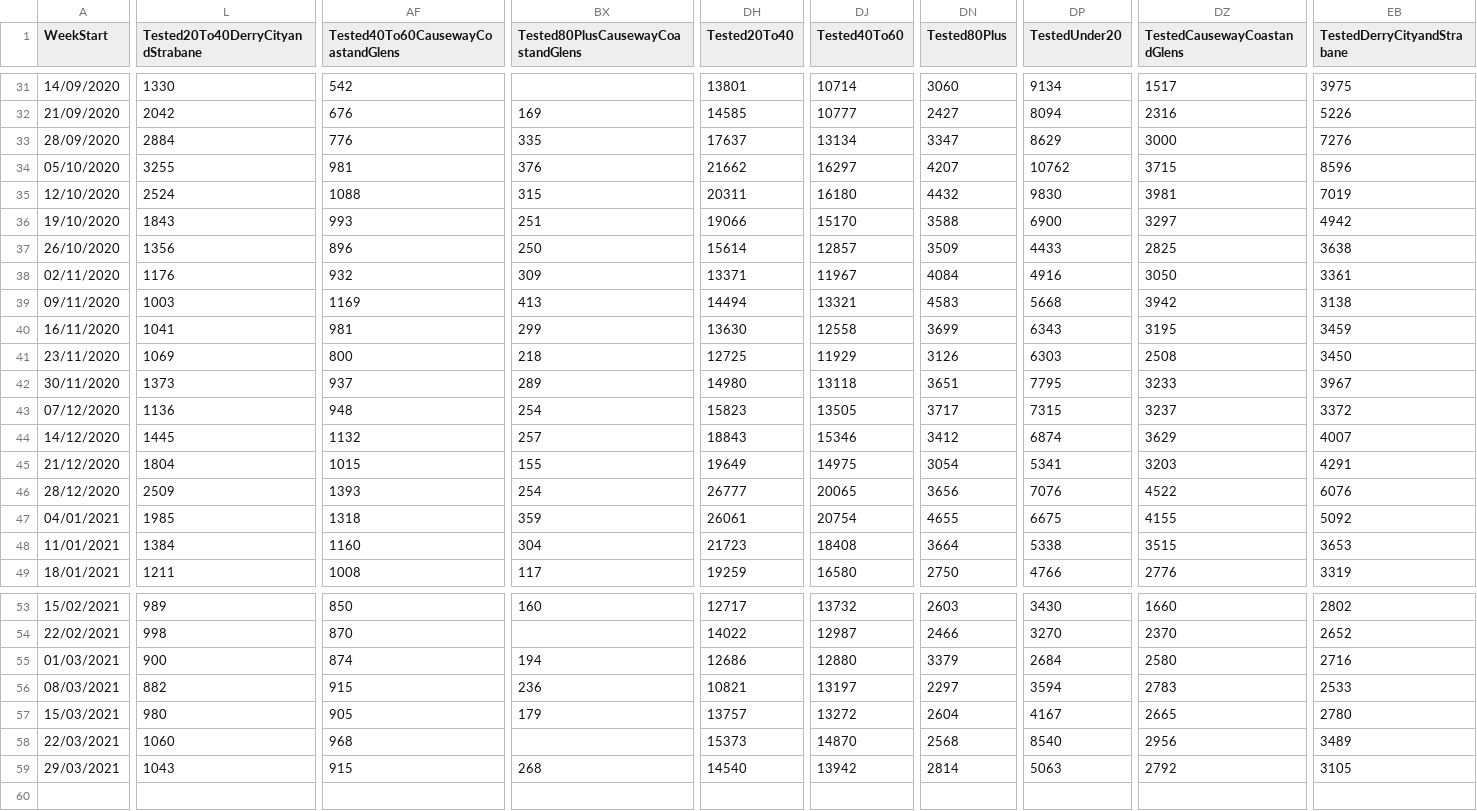
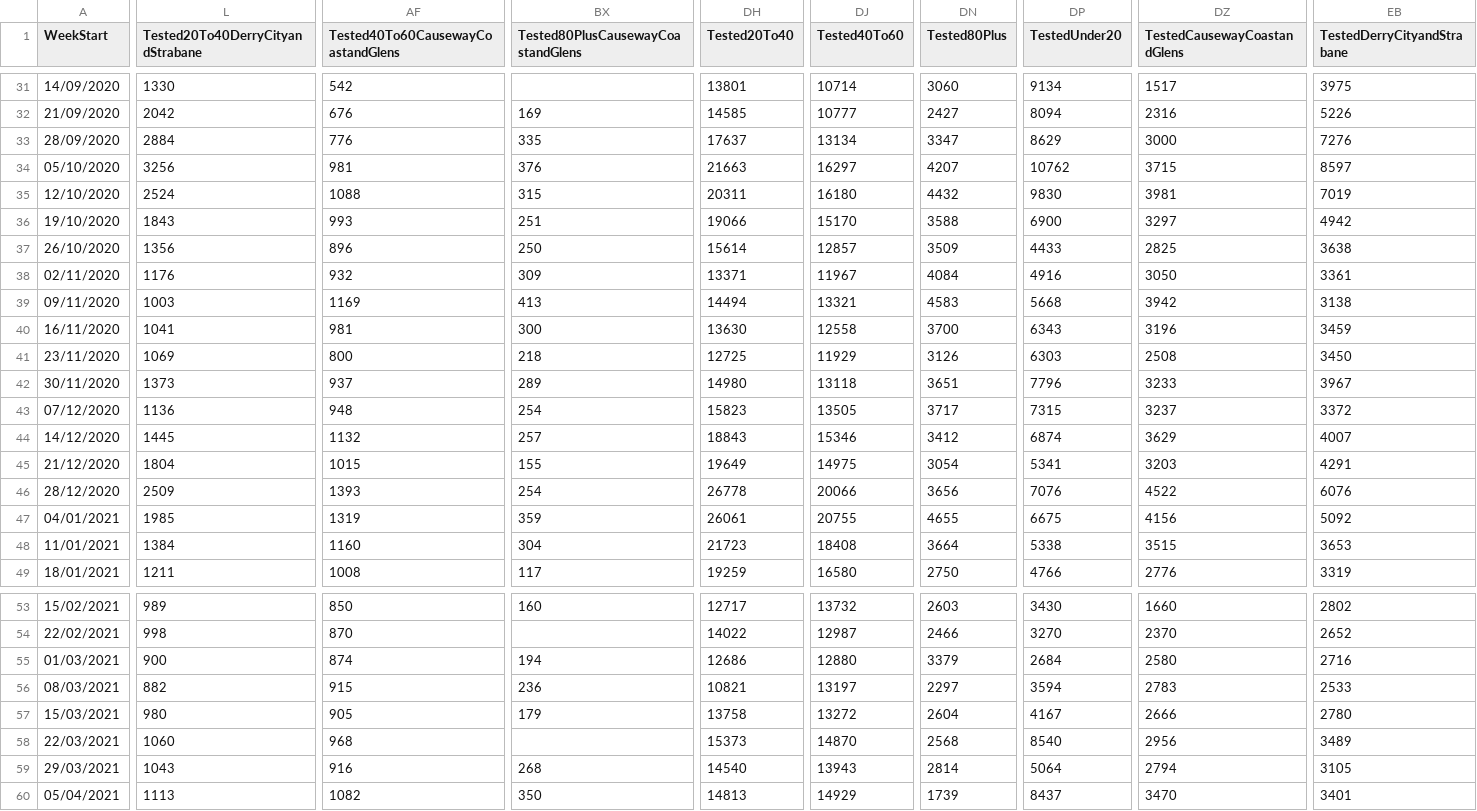
Before and after one commit to CatsAgainstCovid/IrelandCovidData, a CSV file: Outputs/NIDailyReports/NorthenIrelandWeekly.csv, drawn as a sheet; only a part is shown, gaps mark what is left out; rows hold the shown columns only; the diff covers the shown part only; the diff names each change by its address in the sheet, - before the commit and + after, or states it on an @@ line.

Commit message:
Update

```diff
--- a/Outputs/NIDailyReports/NorthenIrelandWeekly.csv
+++ b/Outputs/NIDailyReports/NorthenIrelandWeekly.csv
-L34 (Tested20To40DerryCityandStrabane): 3255
+L34 (Tested20To40DerryCityandStrabane): 3256
-DH34 (Tested20To40): 21662
+DH34 (Tested20To40): 21663
-EB34 (TestedDerryCityandStrabane): 8596
+EB34 (TestedDerryCityandStrabane): 8597
-BX40: 299
+BX40: 300
-DN40 (Tested80Plus): 3699
+DN40 (Tested80Plus): 3700
-DZ40 (TestedCausewayCoastandGlens): 3195
+DZ40 (TestedCausewayCoastandGlens): 3196
-DP42 (TestedUnder20): 7795
+DP42 (TestedUnder20): 7796
-DH46 (Tested20To40): 26777
+DH46 (Tested20To40): 26778
-DJ46 (Tested40To60): 20065
+DJ46 (Tested40To60): 20066
-AF47: 1318
+AF47: 1319
-DJ47 (Tested40To60): 20754
+DJ47 (Tested40To60): 20755
-DZ47 (TestedCausewayCoastandGlens): 4155
+DZ47 (TestedCausewayCoastandGlens): 4156
-DH57 (Tested20To40): 13757
+DH57 (Tested20To40): 13758
-DZ57 (TestedCausewayCoastandGlens): 2665
+DZ57 (TestedCausewayCoastandGlens): 2666
-AF59: 915
+AF59: 916
-DJ59 (Tested40To60): 13942
+DJ59 (Tested40To60): 13943
-DP59 (TestedUnder20): 5063
+DP59 (TestedUnder20): 5064
-DZ59 (TestedCausewayCoastandGlens): 2792
+DZ59 (TestedCausewayCoastandGlens): 2794
+row 60: 05/04/2021 | 1113 | 1082 | 350 | 14813 | 14929 | 1739 | 8437 | 3470 | 3401
```
Also changed, not shown: 11 edited cells elsewhere in this file.
